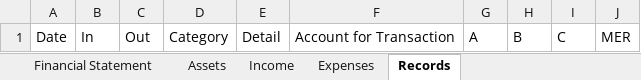
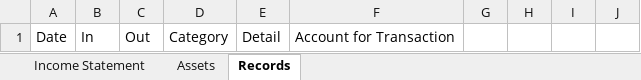
Before and after one commit to fabianL51/Vinager, an Excel workbook: exe/Backup/2022_FinancialRecords.xlsx, sheet Records, drawn as a sheet; values as stored, in another font and other column widths than the file's, no borders; the diff names each change by its address in the sheet, - before the commit and + after, or states it on an @@ line.

```diff
--- a/exe/Backup/2022_FinancialRecords.xlsx (sheet Records)
+++ b/exe/Backup/2022_FinancialRecords.xlsx (sheet Records)
-sheet tab: Financial Statement
+sheet tab: Income Statement
-sheet tab: Income
-sheet tab: Expenses
-G1: A
+G1: (empty)
-H1: B
+H1: (empty)
-I1: C
+I1: (empty)
-J1: MER
+J1: (empty)
```
Also changed, not shown: sheet Income Statement, sheet Assets, exe/2022_FinancialRecords.xlsx, exe/Backup/Utilities.xlsx, 35 other files.
